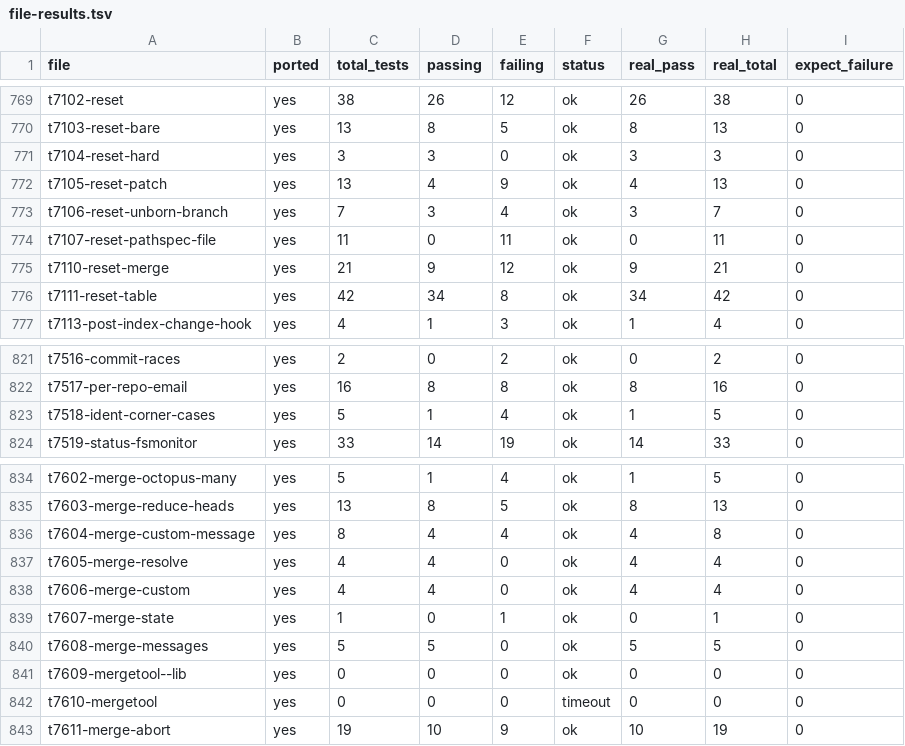
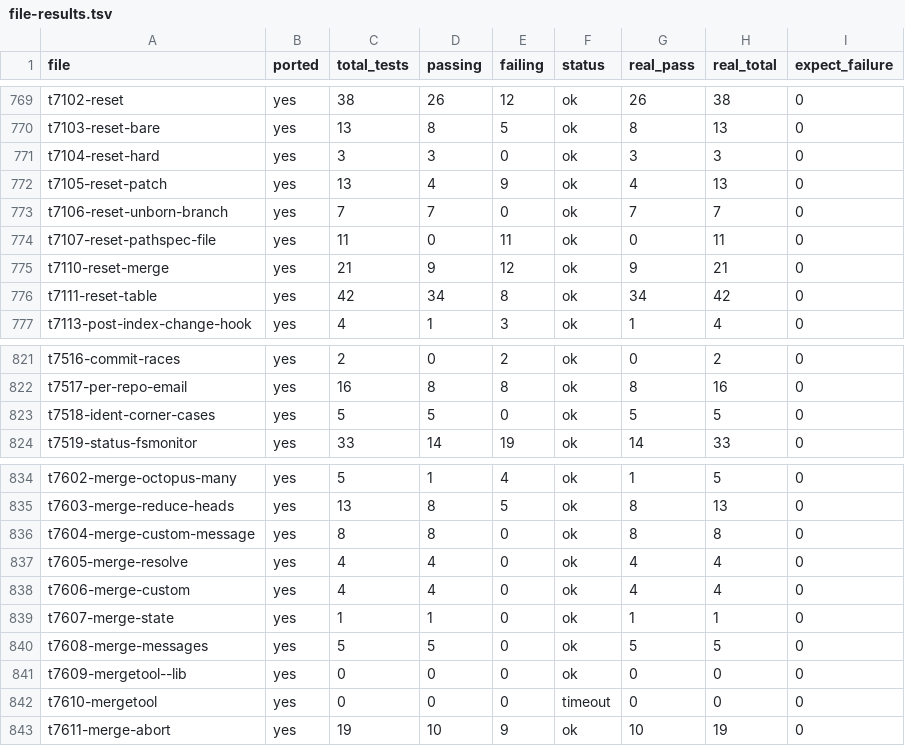
Before and after one commit to schacon/grit, a TSV file: data/file-results.tsv, drawn as a sheet; only a part is shown, gaps mark what is left out.

Commit message:
dashboard: 11,071/27,058 (40.9%), 147 files fully passing

```diff
--- a/data/file-results.tsv
+++ b/data/file-results.tsv
@@ -772,3 +772,3 @@ t7104-reset-hard	yes	3	3	0	ok	3	3	0
 t7105-reset-patch	yes	13	4	9	ok	4	13	0
-t7106-reset-unborn-branch	yes	7	3	4	ok	3	7	0
+t7106-reset-unborn-branch	yes	7	7	0	ok	7	7	0
 t7107-reset-pathspec-file	yes	11	0	11	ok	0	11	0
@@ -822,3 +822,3 @@ t7516-commit-races	yes	2	0	2	ok	0	2	0
 t7517-per-repo-email	yes	16	8	8	ok	8	16	0
-t7518-ident-corner-cases	yes	5	1	4	ok	1	5	0
+t7518-ident-corner-cases	yes	5	5	0	ok	5	5	0
 t7519-status-fsmonitor	yes	33	14	19	ok	14	33	0
@@ -835,6 +835,6 @@ t7602-merge-octopus-many	yes	5	1	4	ok	1	5	0
 t7603-merge-reduce-heads	yes	13	8	5	ok	8	13	0
-t7604-merge-custom-message	yes	8	4	4	ok	4	8	0
+t7604-merge-custom-message	yes	8	8	0	ok	8	8	0
 t7605-merge-resolve	yes	4	4	0	ok	4	4	0
 t7606-merge-custom	yes	4	4	0	ok	4	4	0
-t7607-merge-state	yes	1	0	1	ok	0	1	0
+t7607-merge-state	yes	1	1	0	ok	1	1	0
 t7608-merge-messages	yes	5	5	0	ok	5	5	0
```
Also changed, not shown: 2 other files.
